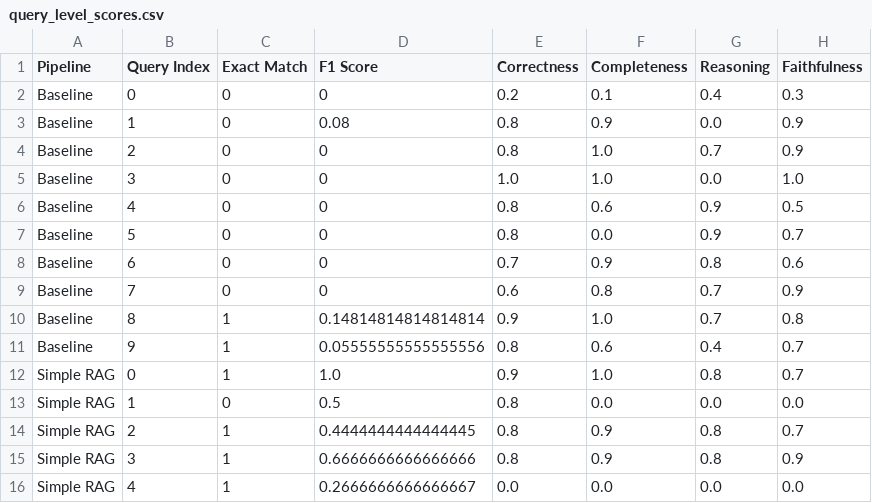
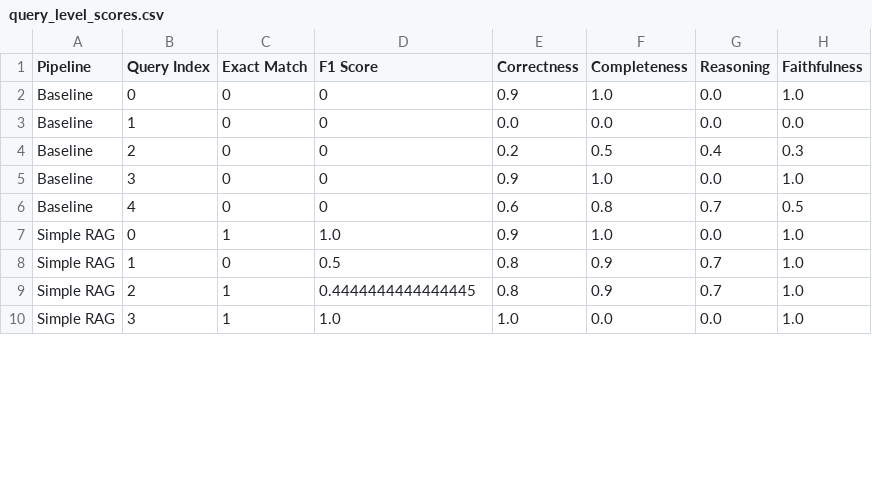
Before and after one commit to dsquarre/uptiq, a CSV file: evaluation/experiment0/query_level_scores.csv, drawn as a sheet; only a part is shown; the diff covers the shown part only.

```diff
--- a/evaluation/experiment0/query_level_scores.csv
+++ b/evaluation/experiment0/query_level_scores.csv
@@ -1,16 +1,10 @@
 Pipeline,Query Index,Exact Match,F1 Score,Correctness,Completeness,Reasoning,Faithfulness
-Baseline,0,0,0,0.2,0.1,0.4,0.3
-Baseline,1,0,0.08,0.8,0.9,0.0,0.9
-Baseline,2,0,0,0.8,1.0,0.7,0.9
-Baseline,3,0,0,1.0,1.0,0.0,1.0
-Baseline,4,0,0,0.8,0.6,0.9,0.5
-Baseline,5,0,0,0.8,0.0,0.9,0.7
-Baseline,6,0,0,0.7,0.9,0.8,0.6
-Baseline,7,0,0,0.6,0.8,0.7,0.9
-Baseline,8,1,0.14814814814814814,0.9,1.0,0.7,0.8
-Baseline,9,1,0.05555555555555556,0.8,0.6,0.4,0.7
-Simple RAG,0,1,1.0,0.9,1.0,0.8,0.7
-Simple RAG,1,0,0.5,0.8,0.0,0.0,0.0
-Simple RAG,2,1,0.4444444444444445,0.8,0.9,0.8,0.7
-Simple RAG,3,1,0.6666666666666666,0.8,0.9,0.8,0.9
-Simple RAG,4,1,0.2666666666666667,0.0,0.0,0.0,0.0
+Baseline,0,0,0,0.9,1.0,0.0,1.0
+Baseline,1,0,0,0.0,0.0,0.0,0.0
+Baseline,2,0,0,0.2,0.5,0.4,0.3
+Baseline,3,0,0,0.9,1.0,0.0,1.0
+Baseline,4,0,0,0.6,0.8,0.7,0.5
+Simple RAG,0,1,1.0,0.9,1.0,0.0,1.0
+Simple RAG,1,0,0.5,0.8,0.9,0.7,1.0
+Simple RAG,2,1,0.4444444444444445,0.8,0.9,0.7,1.0
+Simple RAG,3,1,1.0,1.0,0.0,0.0,1.0
```
Also changed, not shown: 9 removed rows and 21 edited cells elsewhere in this file, evaluation/experiment0/evaluation_results.csv, evaluation/experiment0/failure_cases.csv, 31 other files.
